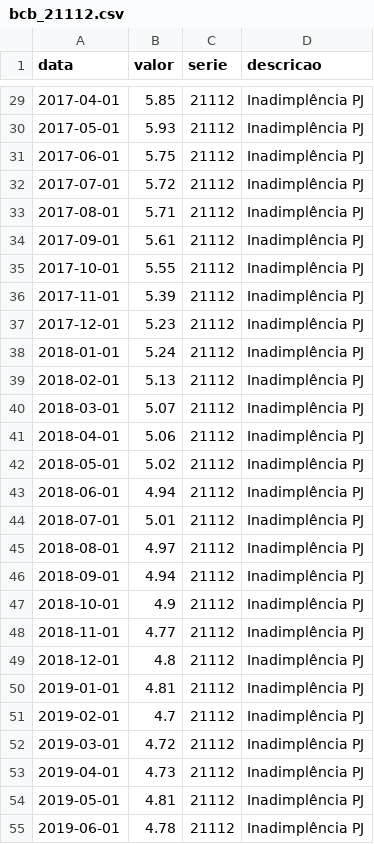
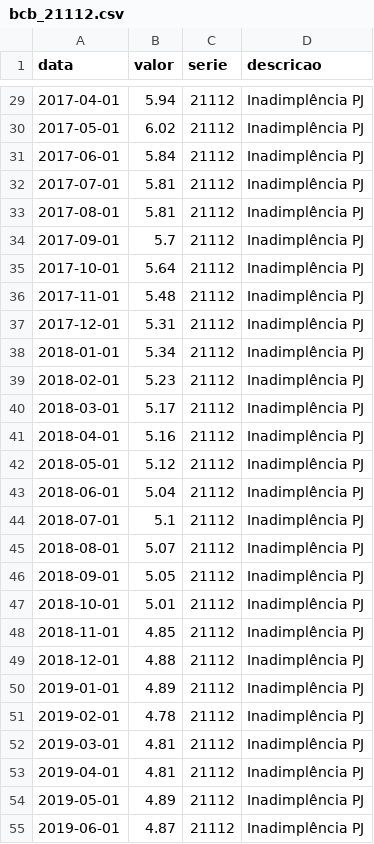
Before and after one commit to analytics-engineering-tcc/DataInadBR, a CSV file: data/bronze/bcb_21112.csv, drawn as a sheet; only a part is shown, gaps mark what is left out; the diff covers the shown part only.

```diff
--- a/data/bronze/bcb_21112.csv
+++ b/data/bronze/bcb_21112.csv
@@ -29,27 +29,27 @@ data,valor,serie,descricao
-2017-04-01,5.85,21112,Inadimplência PJ
-2017-05-01,5.93,21112,Inadimplência PJ
-2017-06-01,5.75,21112,Inadimplência PJ
-2017-07-01,5.72,21112,Inadimplência PJ
-2017-08-01,5.71,21112,Inadimplência PJ
-2017-09-01,5.61,21112,Inadimplência PJ
-2017-10-01,5.55,21112,Inadimplência PJ
-2017-11-01,5.39,21112,Inadimplência PJ
-2017-12-01,5.23,21112,Inadimplência PJ
-2018-01-01,5.24,21112,Inadimplência PJ
-2018-02-01,5.13,21112,Inadimplência PJ
-2018-03-01,5.07,21112,Inadimplência PJ
-2018-04-01,5.06,21112,Inadimplência PJ
-2018-05-01,5.02,21112,Inadimplência PJ
-2018-06-01,4.94,21112,Inadimplência PJ
-2018-07-01,5.01,21112,Inadimplência PJ
-2018-08-01,4.97,21112,Inadimplência PJ
-2018-09-01,4.94,21112,Inadimplência PJ
-2018-10-01,4.9,21112,Inadimplência PJ
-2018-11-01,4.77,21112,Inadimplência PJ
-2018-12-01,4.8,21112,Inadimplência PJ
-2019-01-01,4.81,21112,Inadimplência PJ
-2019-02-01,4.7,21112,Inadimplência PJ
-2019-03-01,4.72,21112,Inadimplência PJ
-2019-04-01,4.73,21112,Inadimplência PJ
-2019-05-01,4.81,21112,Inadimplência PJ
-2019-06-01,4.78,21112,Inadimplência PJ
+2017-04-01,5.94,21112,Inadimplência PJ
+2017-05-01,6.02,21112,Inadimplência PJ
+2017-06-01,5.84,21112,Inadimplência PJ
+2017-07-01,5.81,21112,Inadimplência PJ
+2017-08-01,5.81,21112,Inadimplência PJ
+2017-09-01,5.7,21112,Inadimplência PJ
+2017-10-01,5.64,21112,Inadimplência PJ
+2017-11-01,5.48,21112,Inadimplência PJ
+2017-12-01,5.31,21112,Inadimplência PJ
+2018-01-01,5.34,21112,Inadimplência PJ
+2018-02-01,5.23,21112,Inadimplência PJ
+2018-03-01,5.17,21112,Inadimplência PJ
+2018-04-01,5.16,21112,Inadimplência PJ
+2018-05-01,5.12,21112,Inadimplência PJ
+2018-06-01,5.04,21112,Inadimplência PJ
+2018-07-01,5.1,21112,Inadimplência PJ
+2018-08-01,5.07,21112,Inadimplência PJ
+2018-09-01,5.05,21112,Inadimplência PJ
+2018-10-01,5.01,21112,Inadimplência PJ
+2018-11-01,4.85,21112,Inadimplência PJ
+2018-12-01,4.88,21112,Inadimplência PJ
+2019-01-01,4.89,21112,Inadimplência PJ
+2019-02-01,4.78,21112,Inadimplência PJ
+2019-03-01,4.81,21112,Inadimplência PJ
+2019-04-01,4.81,21112,Inadimplência PJ
+2019-05-01,4.89,21112,Inadimplência PJ
+2019-06-01,4.87,21112,Inadimplência PJ
```
Also changed, not shown: 93 edited cells elsewhere in this file, data/bronze/bcb_21082.csv, 4 other files.
